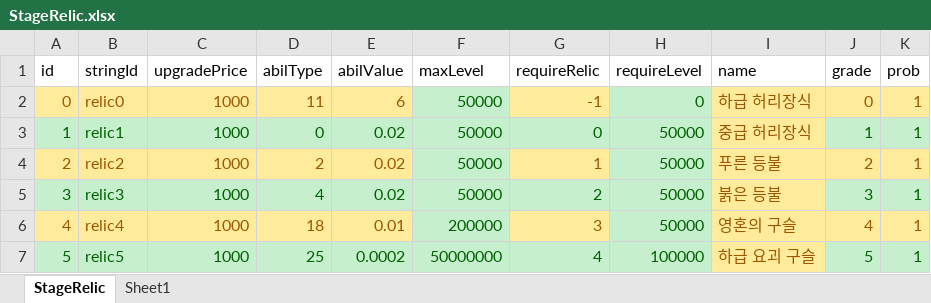
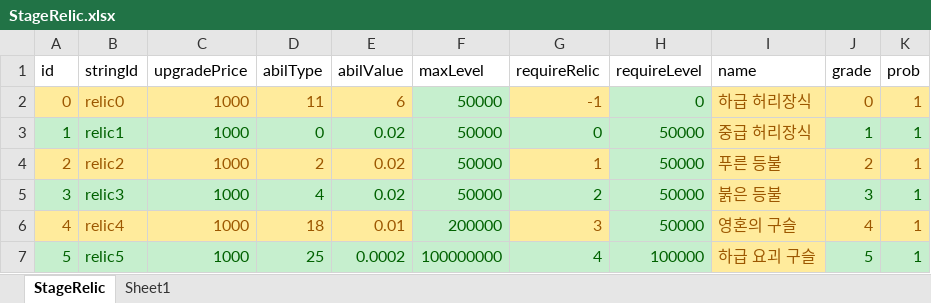
Before and after one commit to luckyzwei/Yosaki, an Excel workbook: Assets/06.Table/StageRelic.xlsx, sheet StageRelic, drawn as a sheet; values as stored, in another font and other column widths than the file's, no borders; the diff names each change by its address in the sheet, - before the commit and + after, or states it on an @@ line.

```diff
--- a/Assets/06.Table/StageRelic.xlsx (sheet StageRelic)
+++ b/Assets/06.Table/StageRelic.xlsx (sheet StageRelic)
-F7 (maxLevel): 50000000
+F7 (maxLevel): 100000000
```
Also changed, not shown: 1 other file.
